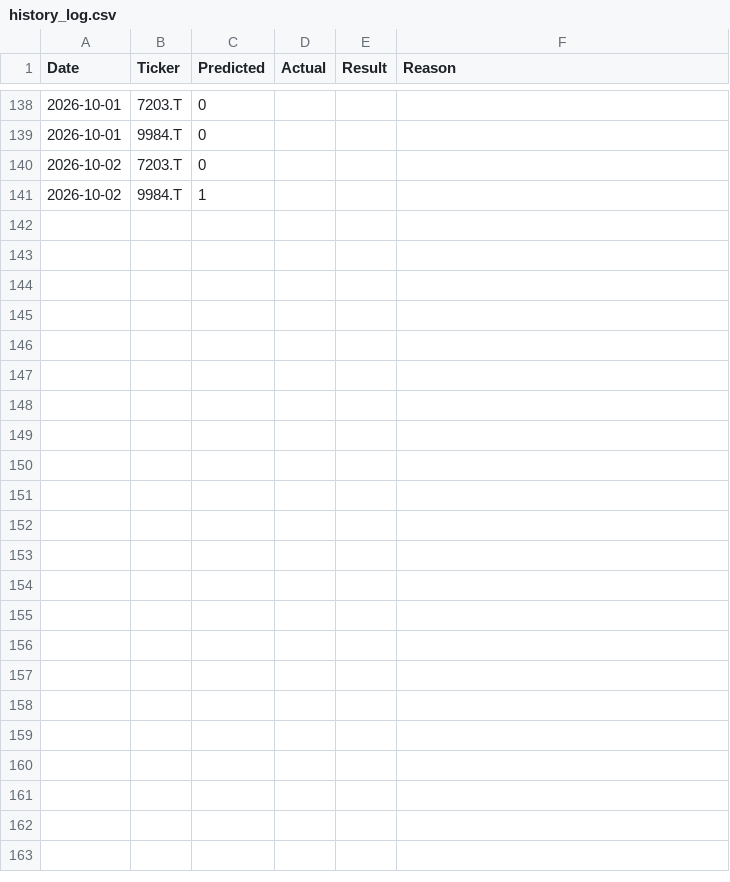
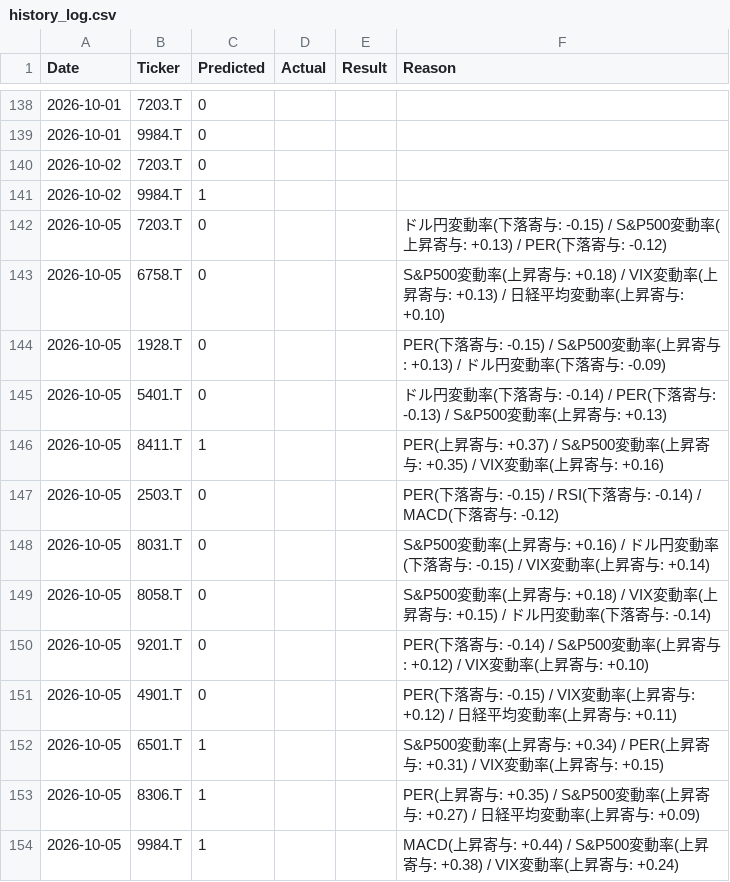
Before and after one commit to nokutanirakuten-ship-it/stock-predictor, a CSV file: data/history_log.csv, drawn as a sheet; only a part is shown, gaps mark what is left out.

```diff
--- a/data/history_log.csv
+++ b/data/history_log.csv
@@ -141 +141,14 @@ Date,Ticker,Predicted,Actual,Result,Reason
 2026-10-02,9984.T,1,,,
+2026-10-05,7203.T,0,,,ドル円変動率(下落寄与: -0.15) / S&P500変動率(上昇寄与: +0.13) / PER(下落寄与: -0.12)
+2026-10-05,6758.T,0,,,S&P500変動率(上昇寄与: +0.18) / VIX変動率(上昇寄与: +0.13) / 日経平均変動率(上昇寄与: +0.10)
+2026-10-05,1928.T,0,,,PER(下落寄与: -0.15) / S&P500変動率(上昇寄与: +0.13) / ドル円変動率(下落寄与: -0.09)
+2026-10-05,5401.T,0,,,ドル円変動率(下落寄与: -0.14) / PER(下落寄与: -0.13) / S&P500変動率(上昇寄与: +0.13)
+2026-10-05,8411.T,1,,,PER(上昇寄与: +0.37) / S&P500変動率(上昇寄与: +0.35) / VIX変動率(上昇寄与: +0.16)
+2026-10-05,2503.T,0,,,PER(下落寄与: -0.15) / RSI(下落寄与: -0.14) / MACD(下落寄与: -0.12)
+2026-10-05,8031.T,0,,,S&P500変動率(上昇寄与: +0.16) / ドル円変動率(下落寄与: -0.15) / VIX変動率(上昇寄与: +0.14)
+2026-10-05,8058.T,0,,,S&P500変動率(上昇寄与: +0.18) / VIX変動率(上昇寄与: +0.15) / ドル円変動率(下落寄与: -0.14)
+2026-10-05,9201.T,0,,,PER(下落寄与: -0.14) / S&P500変動率(上昇寄与: +0.12) / VIX変動率(上昇寄与: +0.10)
+2026-10-05,4901.T,0,,,PER(下落寄与: -0.15) / VIX変動率(上昇寄与: +0.12) / 日経平均変動率(上昇寄与: +0.11)
+2026-10-05,6501.T,1,,,S&P500変動率(上昇寄与: +0.34) / PER(上昇寄与: +0.31) / VIX変動率(上昇寄与: +0.15)
+2026-10-05,8306.T,1,,,PER(上昇寄与: +0.35) / S&P500変動率(上昇寄与: +0.27) / 日経平均変動率(上昇寄与: +0.09)
+2026-10-05,9984.T,1,,,MACD(上昇寄与: +0.44) / S&P500変動率(上昇寄与: +0.38) / VIX変動率(上昇寄与: +0.24)
```
Also changed, not shown: 1 other file.
